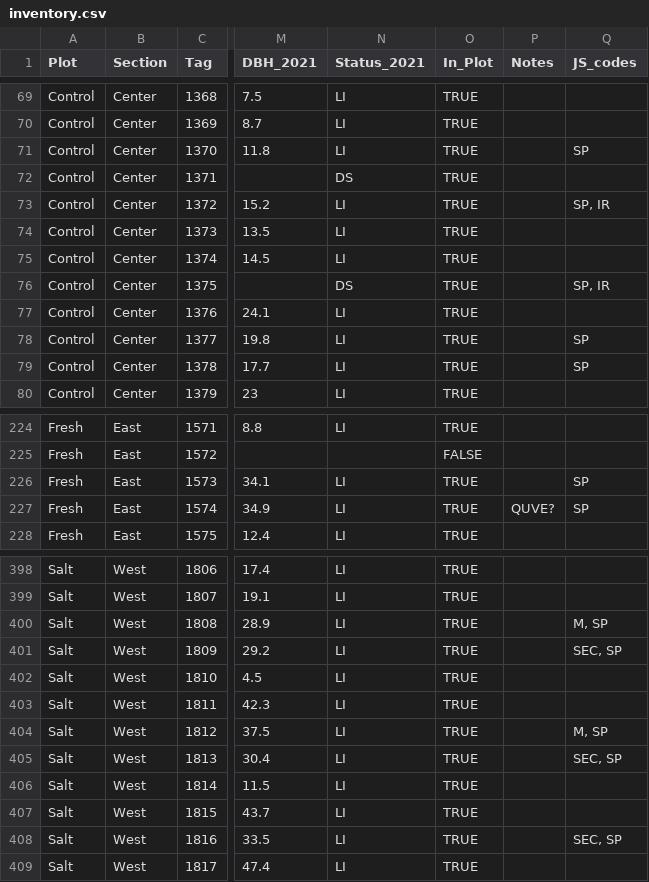
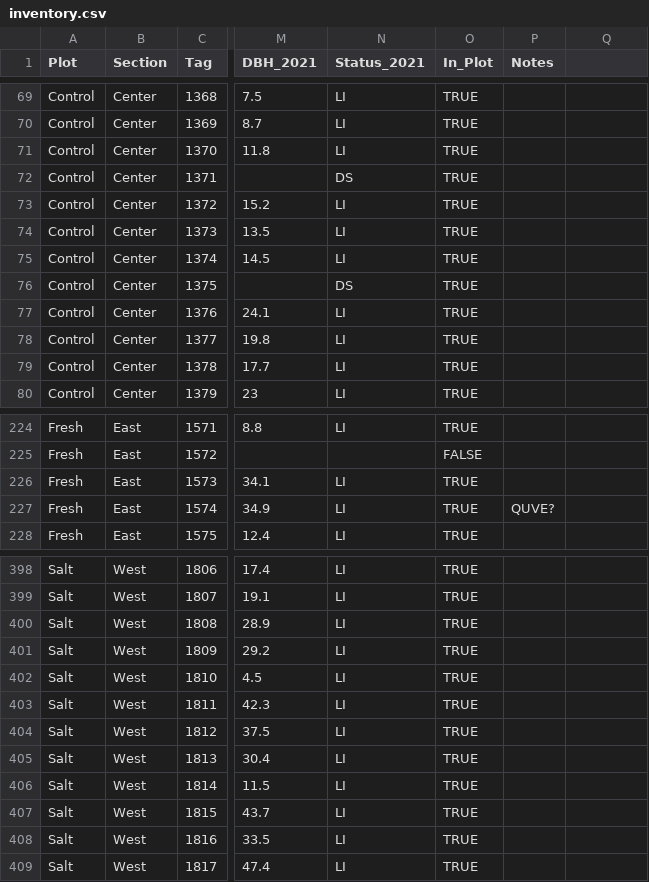
Before and after one commit to COMPASS-DOE/TEMPESTdash, a CSV file: Data/tree_inventory/inventory.csv, drawn as a sheet; only a part is shown, gaps mark what is left out; the diff covers the shown part only; the diff names each change by its address in the sheet, - before the commit and + after, or states it on an @@ line.

Commit message:
Remove JS_codes column
Former-commit-id: 4b0d9ee3ae177f2ad2d6032021482b7e605e0643

```diff
--- a/Data/tree_inventory/inventory.csv
+++ b/Data/tree_inventory/inventory.csv
-Q1: JS_codes
+Q1: (empty)
-Q71: SP
+Q71: (empty)
-Q73: SP, IR
+Q73: (empty)
-Q76: SP, IR
+Q76: (empty)
-Q78:Q79: SP
+Q78:Q79: (empty)
-Q226:Q227: SP
+Q226:Q227: (empty)
-Q400: M, SP
+Q400: (empty)
-Q401: SEC, SP
+Q401: (empty)
-Q404: M, SP
+Q404: (empty)
-Q405: SEC, SP
+Q405: (empty)
-Q408: SEC, SP
+Q408: (empty)
```
Also changed, not shown: 41 edited cells elsewhere in this file.
